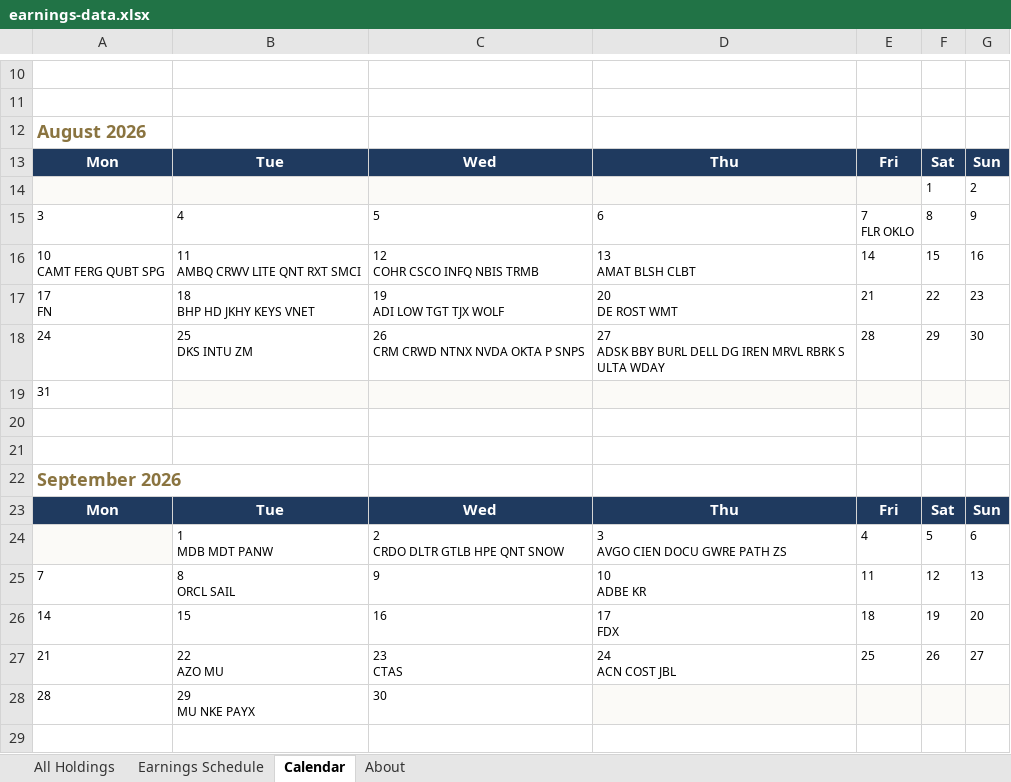
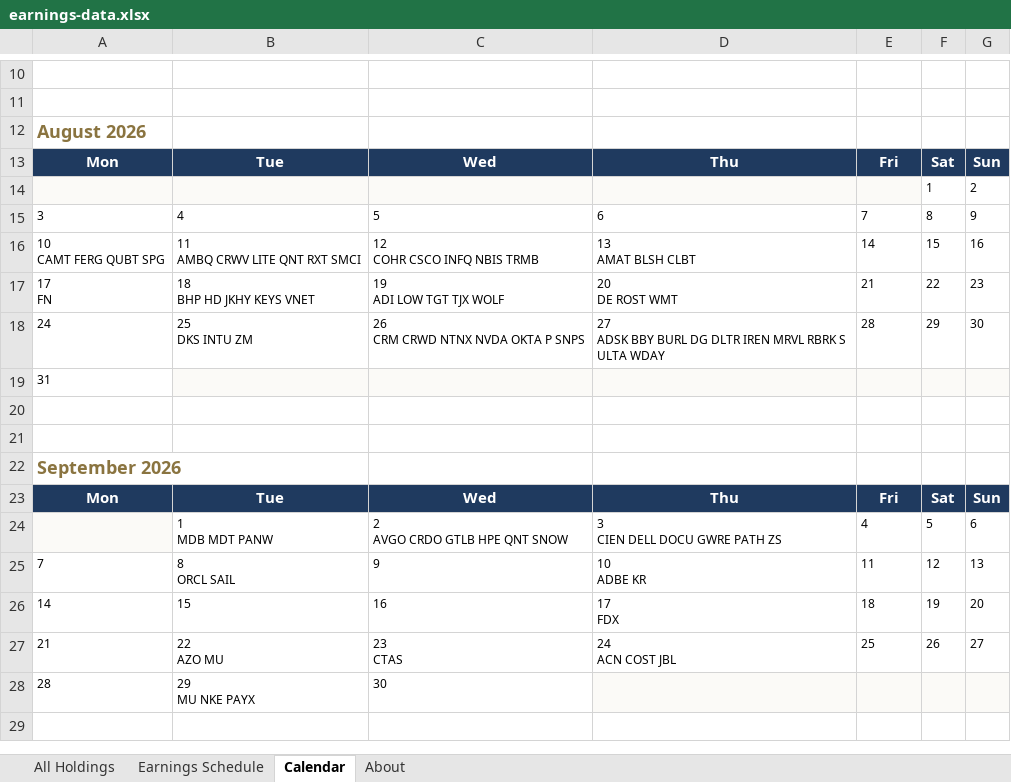
Before and after one commit to alexpkatz/earnings-calendar, an Excel workbook: earnings-data.xlsx, sheet Calendar, drawn as a sheet; only a part is shown, gaps mark what is left out; values as stored, in another font and other column widths than the file's, no borders; ↵ is a line break in a cell; the diff names each change by its address in the sheet, - before the commit and + after, or states it on an @@ line.

```diff
--- a/earnings-data.xlsx (sheet Calendar)
+++ b/earnings-data.xlsx (sheet Calendar)
-E15: 7 ↵ FLR OKLO
+E15: 7
-D18: …BBY BURL DELL DG IREN MRVL…
+D18: …BBY BURL DG DLTR IREN MRVL…
-C24: 2 ↵ CRDO DLTR GTLB HPE QNT SNOW
+C24: 2 ↵ AVGO CRDO GTLB HPE QNT SNOW
-D24: 3 ↵ AVGO CIEN DOCU GWRE PATH ZS
+D24: 3 ↵ CIEN DELL DOCU GWRE PATH ZS
```
Also changed, not shown: sheet All Holdings, sheet Earnings Schedule, sheet About, 1 other file.
